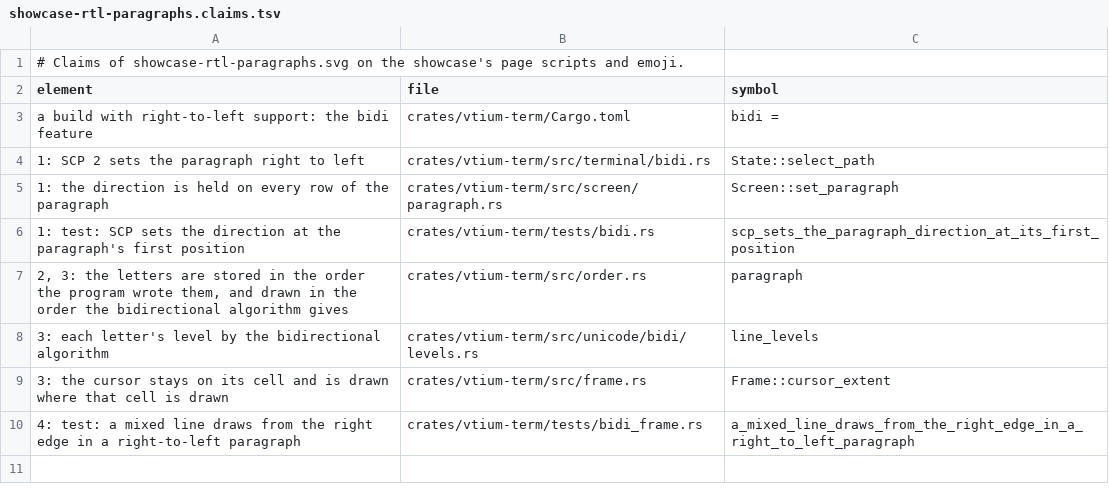
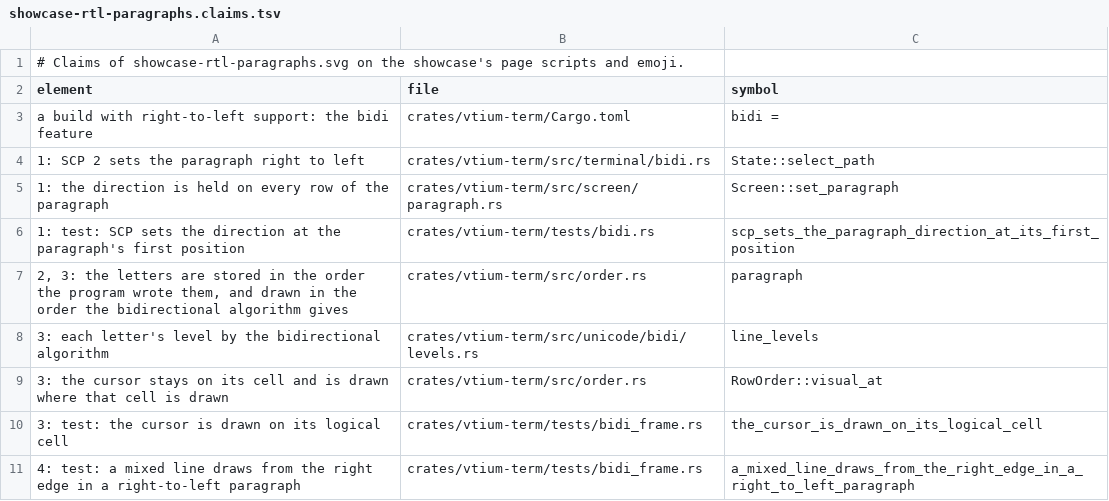
Before and after one commit to vtium/vtium, a TSV file: docs/figures/showcase-rtl-paragraphs.claims.tsv, drawn as a sheet.

Commit message:
fix(docs): the showcase's copy and right-to-left figures say what vtium does and rest on the right code
The copy figure says that no program can ask vtium for what you copied, since a program does read the text when you paste into it. Its claim file names the key table's key-paste as the source of the Shift+Insert default, and its first test row carries its step number like the others.

The right-to-left figure's third panel draws the three letters the program sends as separate text in sending order, left to right, with their names, so the box reads in the same order as the fourth panel's. Its cursor claim points at RowOrder::visual_at, which places the cursor's cell in the row's visual order, in place of Frame::cursor_extent, which sizes the cursor on double-size lines. A row names the test the_cursor_is_drawn_on_its_logical_cell.

```diff
--- a/docs/figures/showcase-rtl-paragraphs.claims.tsv
+++ b/docs/figures/showcase-rtl-paragraphs.claims.tsv
@@ -8,3 +8,4 @@ a build with right-to-left support: the bidi feature	crates/vtium-term/Cargo.tom
 3: each letter's level by the bidirectional algorithm	crates/vtium-term/src/unicode/bidi/levels.rs	line_levels
-3: the cursor stays on its cell and is drawn where that cell is drawn	crates/vtium-term/src/frame.rs	Frame::cursor_extent
+3: the cursor stays on its cell and is drawn where that cell is drawn	crates/vtium-term/src/order.rs	RowOrder::visual_at
+3: test: the cursor is drawn on its logical cell	crates/vtium-term/tests/bidi_frame.rs	the_cursor_is_drawn_on_its_logical_cell
 4: test: a mixed line draws from the right edge in a right-to-left paragraph	crates/vtium-term/tests/bidi_frame.rs	a_mixed_line_draws_from_the_right_edge_in_a_right_to_left_paragraph
```
Also changed, not shown: docs/figures/showcase-osc52-copy.claims.tsv, 2 other files.
